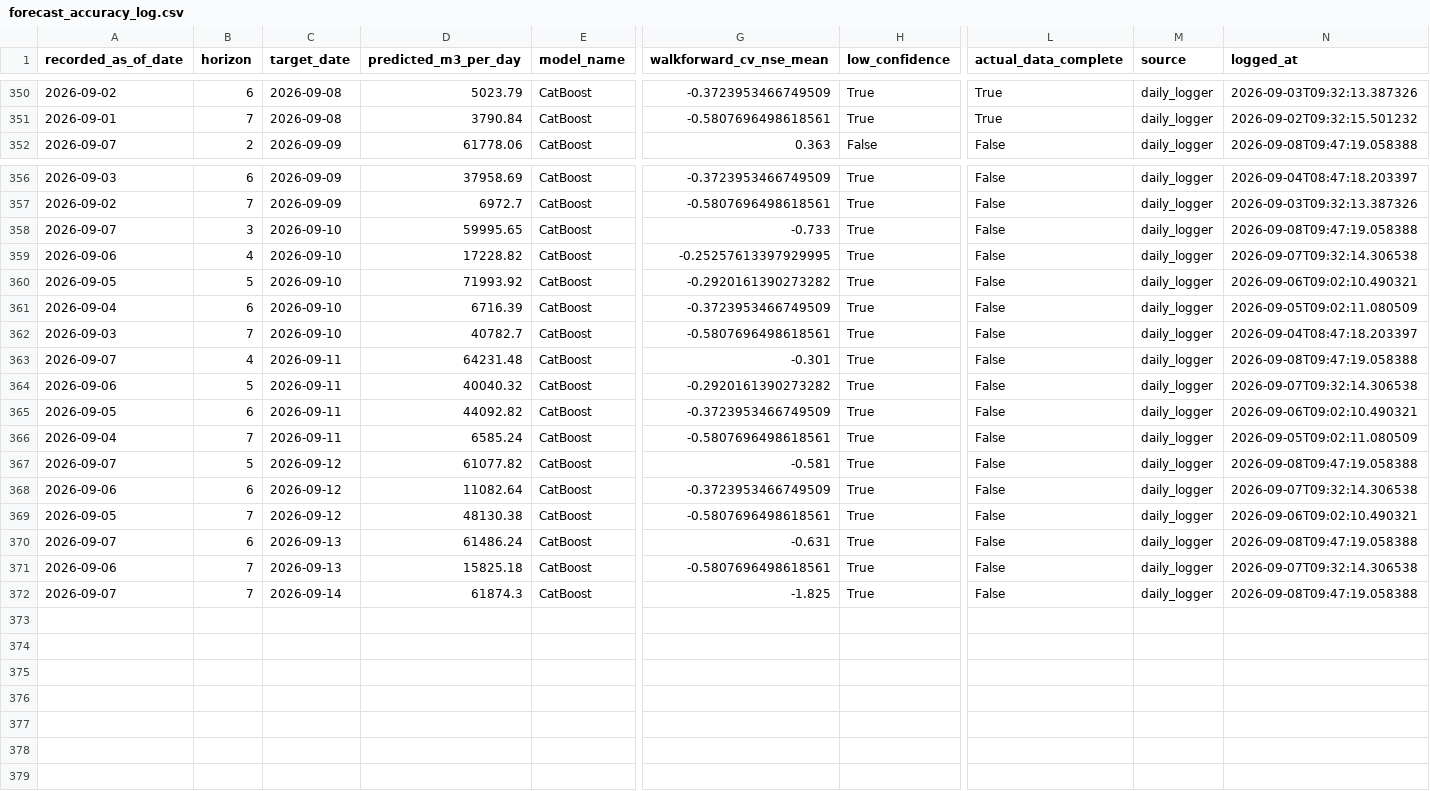
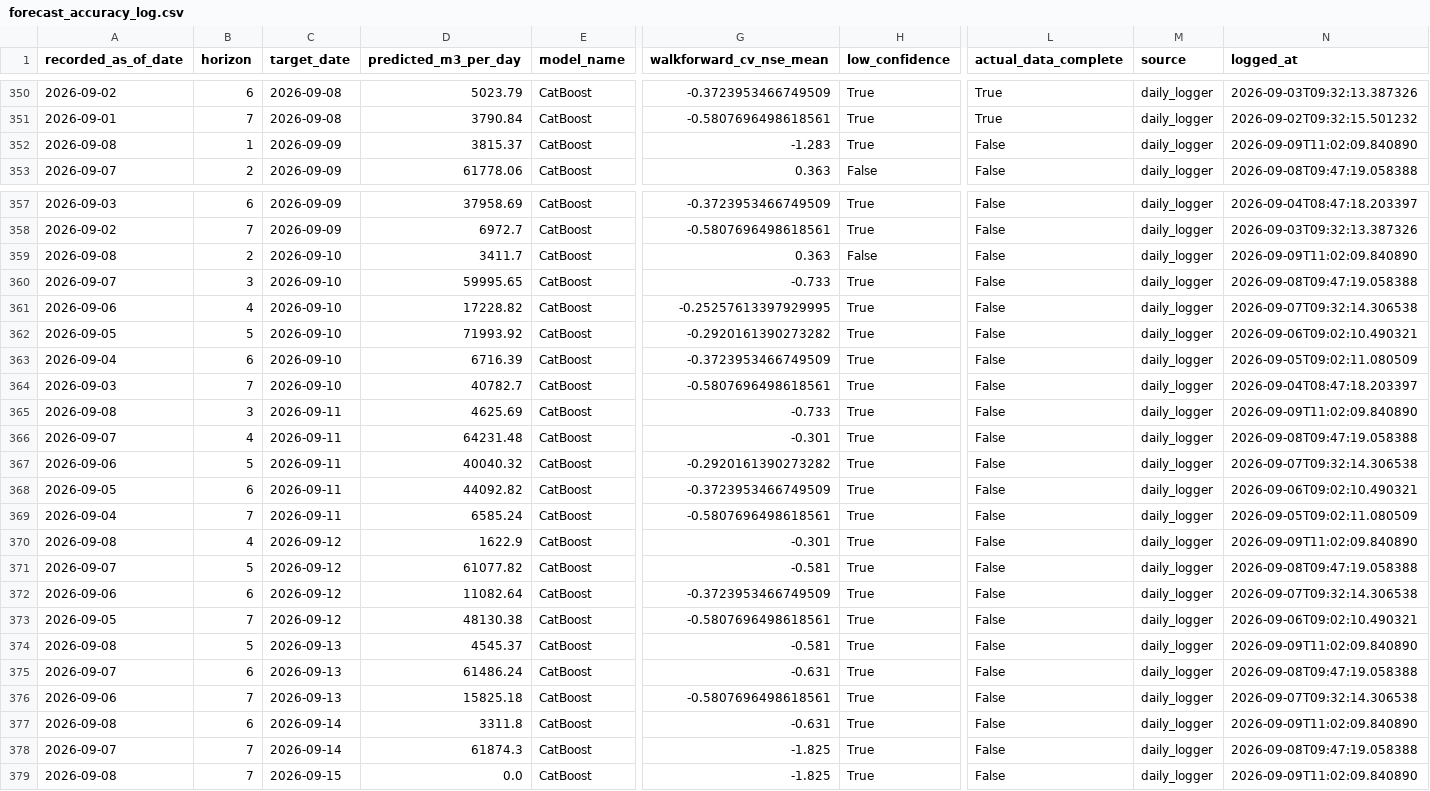
Before and after one commit to mpdox30/maenarua-water-web, a CSV file: 01_data/forecasting_results/Reservoir_inflow/forecast_accuracy_log.csv, drawn as a sheet; only a part is shown, gaps mark what is left out; rows hold the shown columns only; the diff names each change by its address in the sheet, - before the commit and + after, or states it on an @@ line.

Commit message:
Auto-update: monitoring.json + inflow_6h_display.json + forecast_accuracy_log.csv Wed 09/09/2026 11:02:10.87

```diff
--- a/01_data/forecasting_results/Reservoir_inflow/forecast_accuracy_log.csv
+++ b/01_data/forecasting_results/Reservoir_inflow/forecast_accuracy_log.csv
+row 352: 2026-09-08 | 1 | 2026-09-09 | 3815.37 | CatBoost | -1.283 | True | False | daily_logger | 2026-09-09T11:02:09.840890
+row 359: 2026-09-08 | 2 | 2026-09-10 | 3411.7 | CatBoost | 0.363 | False | False | daily_logger | 2026-09-09T11:02:09.840890
+row 365: 2026-09-08 | 3 | 2026-09-11 | 4625.69 | CatBoost | -0.733 | True | False | daily_logger | 2026-09-09T11:02:09.840890
+row 370: 2026-09-08 | 4 | 2026-09-12 | 1622.9 | CatBoost | -0.301 | True | False | daily_logger | 2026-09-09T11:02:09.840890
+row 374: 2026-09-08 | 5 | 2026-09-13 | 4545.37 | CatBoost | -0.581 | True | False | daily_logger | 2026-09-09T11:02:09.840890
+row 377: 2026-09-08 | 6 | 2026-09-14 | 3311.8 | CatBoost | -0.631 | True | False | daily_logger | 2026-09-09T11:02:09.840890
+row 379: 2026-09-08 | 7 | 2026-09-15 | 0.0 | CatBoost | -1.825 | True | False | daily_logger | 2026-09-09T11:02:09.840890
```
Also changed, not shown: 03_website/assets/data/forecast_accuracy_log.csv, 2 other files.
